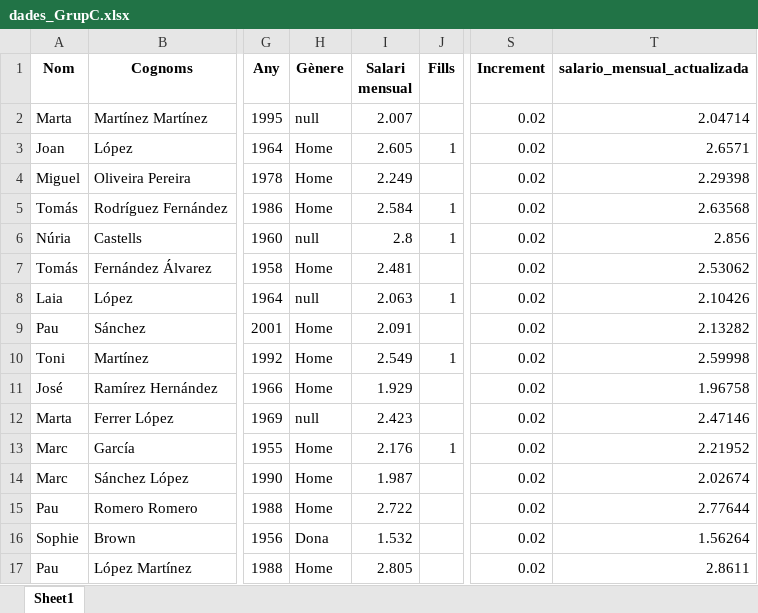
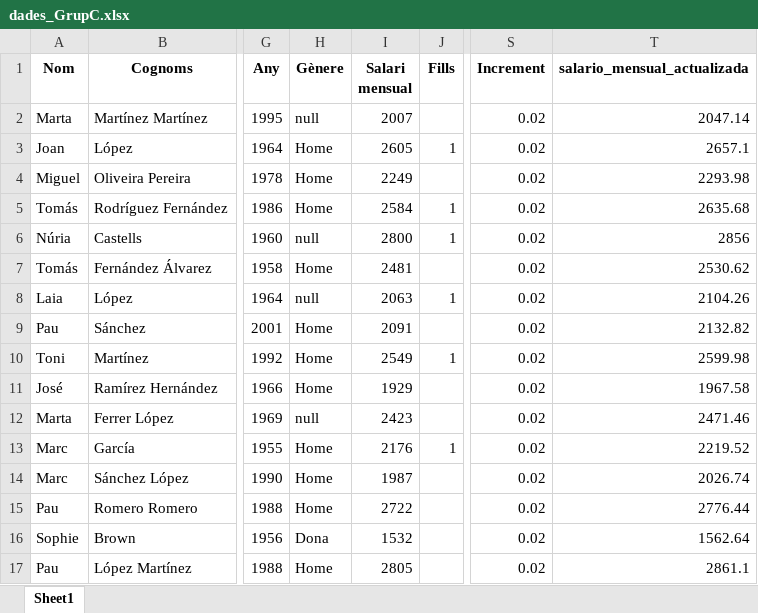
Before and after one commit to GimenezMariela/sprints, an Excel workbook: sprint10/dades_GrupC.xlsx, sheet Sheet1, drawn as a sheet; only a part is shown, gaps mark what is left out; values as stored, in another font and other column widths than the file's, no borders; the diff covers the shown part only; the diff names each change by its address in the sheet, - before the commit and + after, or states it on an @@ line.

```diff
--- a/sprint10/dades_GrupC.xlsx (sheet Sheet1)
+++ b/sprint10/dades_GrupC.xlsx (sheet Sheet1)
-I2 (Salari mensual): 2.007
+I2 (Salari mensual): 2007
-T2 (salario_mensual_actualizada): 2.04714
+T2 (salario_mensual_actualizada): 2047.14
-I3 (Salari mensual): 2.605
+I3 (Salari mensual): 2605
-T3 (salario_mensual_actualizada): 2.6571
+T3 (salario_mensual_actualizada): 2657.1
-I4 (Salari mensual): 2.249
+I4 (Salari mensual): 2249
-T4 (salario_mensual_actualizada): 2.29398
+T4 (salario_mensual_actualizada): 2293.98
-I5 (Salari mensual): 2.584
+I5 (Salari mensual): 2584
-T5 (salario_mensual_actualizada): 2.63568
+T5 (salario_mensual_actualizada): 2635.68
-I6 (Salari mensual): 2.8
+I6 (Salari mensual): 2800
-T6 (salario_mensual_actualizada): 2.856
+T6 (salario_mensual_actualizada): 2856
-I7 (Salari mensual): 2.481
+I7 (Salari mensual): 2481
-T7 (salario_mensual_actualizada): 2.53062
+T7 (salario_mensual_actualizada): 2530.62
-I8 (Salari mensual): 2.063
+I8 (Salari mensual): 2063
-T8 (salario_mensual_actualizada): 2.10426
+T8 (salario_mensual_actualizada): 2104.26
-I9 (Salari mensual): 2.091
+I9 (Salari mensual): 2091
-T9 (salario_mensual_actualizada): 2.13282
+T9 (salario_mensual_actualizada): 2132.82
-I10 (Salari mensual): 2.549
+I10 (Salari mensual): 2549
-T10 (salario_mensual_actualizada): 2.59998
+T10 (salario_mensual_actualizada): 2599.98
-I11 (Salari mensual): 1.929
+I11 (Salari mensual): 1929
-T11 (salario_mensual_actualizada): 1.96758
+T11 (salario_mensual_actualizada): 1967.58
-I12 (Salari mensual): 2.423
+I12 (Salari mensual): 2423
-T12 (salario_mensual_actualizada): 2.47146
+T12 (salario_mensual_actualizada): 2471.46
-I13 (Salari mensual): 2.176
+I13 (Salari mensual): 2176
-T13 (salario_mensual_actualizada): 2.21952
+T13 (salario_mensual_actualizada): 2219.52
-I14 (Salari mensual): 1.987
+I14 (Salari mensual): 1987
-T14 (salario_mensual_actualizada): 2.02674
+T14 (salario_mensual_actualizada): 2026.74
-I15 (Salari mensual): 2.722
+I15 (Salari mensual): 2722
-T15 (salario_mensual_actualizada): 2.77644
+T15 (salario_mensual_actualizada): 2776.44
-I16 (Salari mensual): 1.532
+I16 (Salari mensual): 1532
-T16 (salario_mensual_actualizada): 1.56264
+T16 (salario_mensual_actualizada): 1562.64
-I17 (Salari mensual): 2.805
+I17 (Salari mensual): 2805
-T17 (salario_mensual_actualizada): 2.8611
+T17 (salario_mensual_actualizada): 2861.1
```
Also changed, not shown: 243 edited cells elsewhere in this sheet, sprint10/dades_GrupA.xlsx, sprint10/dades_GrupB.xlsx, 5 other files.
